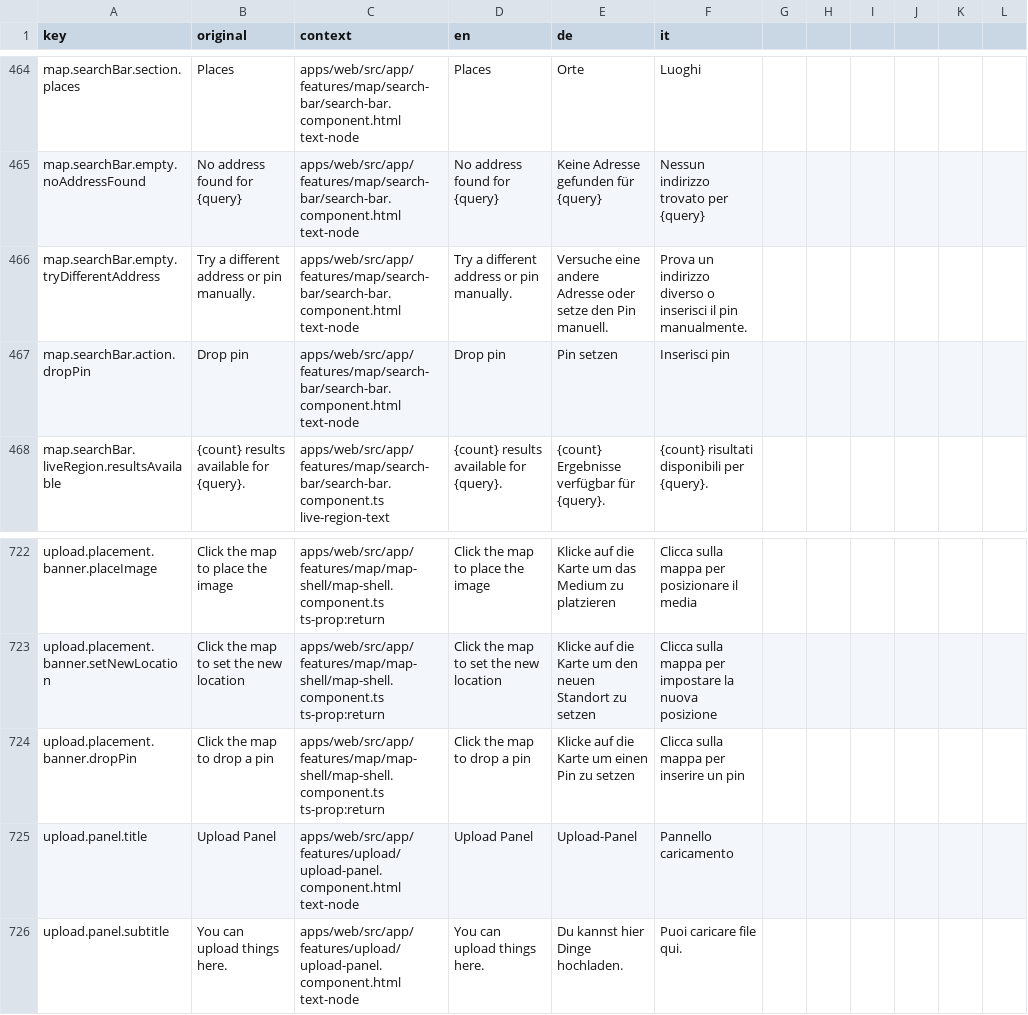
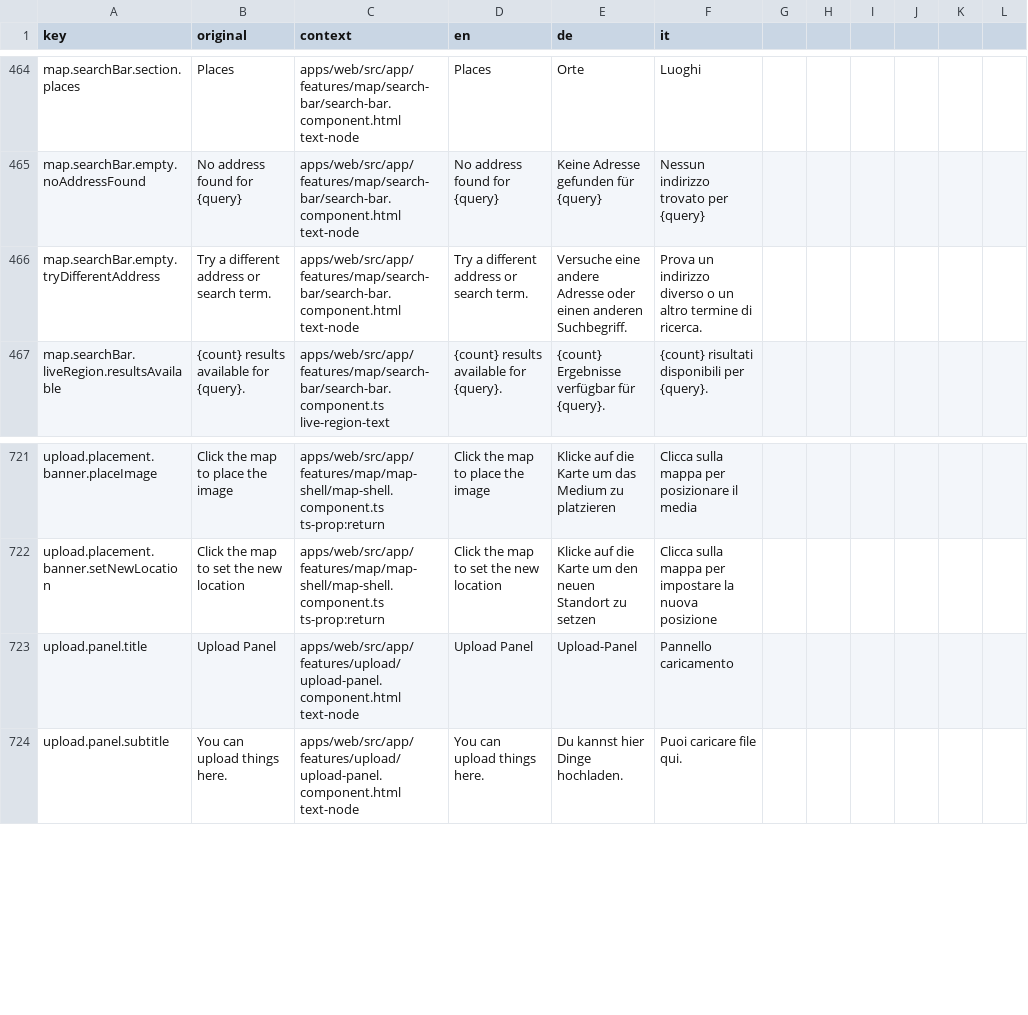
Before and after one commit to matkleve/feldpost, a CSV file: docs/i18n/translation-workbench.csv, drawn as a sheet; only a part is shown, gaps mark what is left out.

```diff
--- a/docs/i18n/translation-workbench.csv
+++ b/docs/i18n/translation-workbench.csv
@@ -465,4 +465,3 @@ map.searchBar.section.places,Places,apps/web/src/app/features/map/search-bar/sea
 map.searchBar.empty.noAddressFound,No address found for {query},apps/web/src/app/features/map/search-bar/search-bar.component.html text-node,No address found for {query},Keine Adresse gefunden für {query},Nessun indirizzo trovato per {query}
-map.searchBar.empty.tryDifferentAddress,Try a different address or pin manually.,apps/web/src/app/features/map/search-bar/search-bar.component.html text-node,Try a different address or pin manually.,Versuche eine andere Adresse oder setze den Pin manuell.,Prova un indirizzo diverso o inserisci il pin manualmente.
-map.searchBar.action.dropPin,Drop pin,apps/web/src/app/features/map/search-bar/search-bar.component.html text-node,Drop pin,Pin setzen,Inserisci pin
+map.searchBar.empty.tryDifferentAddress,Try a different address or search term.,apps/web/src/app/features/map/search-bar/search-bar.component.html text-node,Try a different address or search term.,Versuche eine andere Adresse oder einen anderen Suchbegriff.,Prova un indirizzo diverso o un altro termine di ricerca.
 map.searchBar.liveRegion.resultsAvailable,{count} results available for {query}.,apps/web/src/app/features/map/search-bar/search-bar.component.ts live-region-text,{count} results available for {query}.,{count} Ergebnisse verfügbar für {query}. ,{count} risultati disponibili per {query}.
@@ -723,3 +722,2 @@ upload.placement.banner.placeImage,Click the map to place the image,apps/web/src
 upload.placement.banner.setNewLocation,Click the map to set the new location,apps/web/src/app/features/map/map-shell/map-shell.component.ts ts-prop:return,Click the map to set the new location,Klicke auf die Karte um den neuen Standort zu setzen,Clicca sulla mappa per impostare la nuova posizione
-upload.placement.banner.dropPin,Click the map to drop a pin,apps/web/src/app/features/map/map-shell/map-shell.component.ts ts-prop:return,Click the map to drop a pin,Klicke auf die Karte um einen Pin zu setzen,Clicca sulla mappa per inserire un pin
 upload.panel.title,Upload Panel,apps/web/src/app/features/upload/upload-panel.component.html text-node,Upload Panel,Upload-Panel,Pannello caricamento
```
Also changed, not shown: 15 other files.
